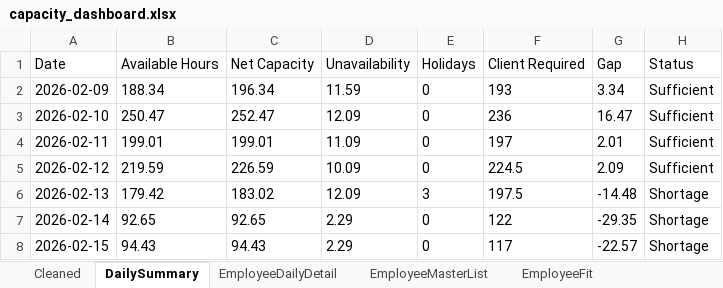
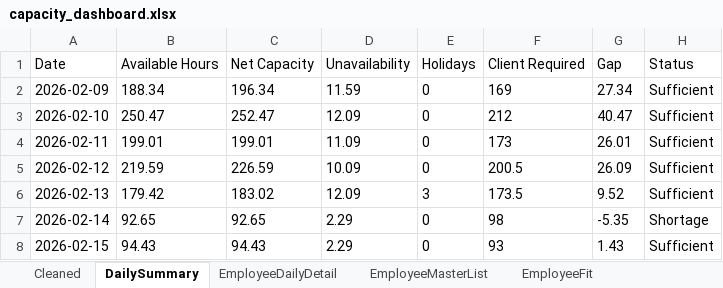
Before and after one commit to Mustansar-tech/CareCapacity, an Excel workbook: capacity_dashboard.xlsx, sheet DailySummary, drawn as a sheet; values as stored, in another font and other column widths than the file's, no borders; the diff names each change by its address in the sheet, - before the commit and + after, or states it on an @@ line.

```diff
--- a/capacity_dashboard.xlsx (sheet DailySummary)
+++ b/capacity_dashboard.xlsx (sheet DailySummary)
-F2 (Client Required): 193
+F2 (Client Required): 169
-G2 (Gap): 3.34
+G2 (Gap): 27.34
-F3 (Client Required): 236
+F3 (Client Required): 212
-G3 (Gap): 16.47
+G3 (Gap): 40.47
-F4 (Client Required): 197
+F4 (Client Required): 173
-G4 (Gap): 2.01
+G4 (Gap): 26.01
-F5 (Client Required): 224.5
+F5 (Client Required): 200.5
-G5 (Gap): 2.09
+G5 (Gap): 26.09
-F6 (Client Required): 197.5
+F6 (Client Required): 173.5
-G6 (Gap): -14.48
+G6 (Gap): 9.52
-H6 (Status): Shortage
+H6 (Status): Sufficient
-F7 (Client Required): 122
+F7 (Client Required): 98
-G7 (Gap): -29.35
+G7 (Gap): -5.35
-F8 (Client Required): 117
+F8 (Client Required): 93
-G8 (Gap): -22.57
+G8 (Gap): 1.43
-H8 (Status): Shortage
+H8 (Status): Sufficient
```
Also changed, not shown: 1 other file.
